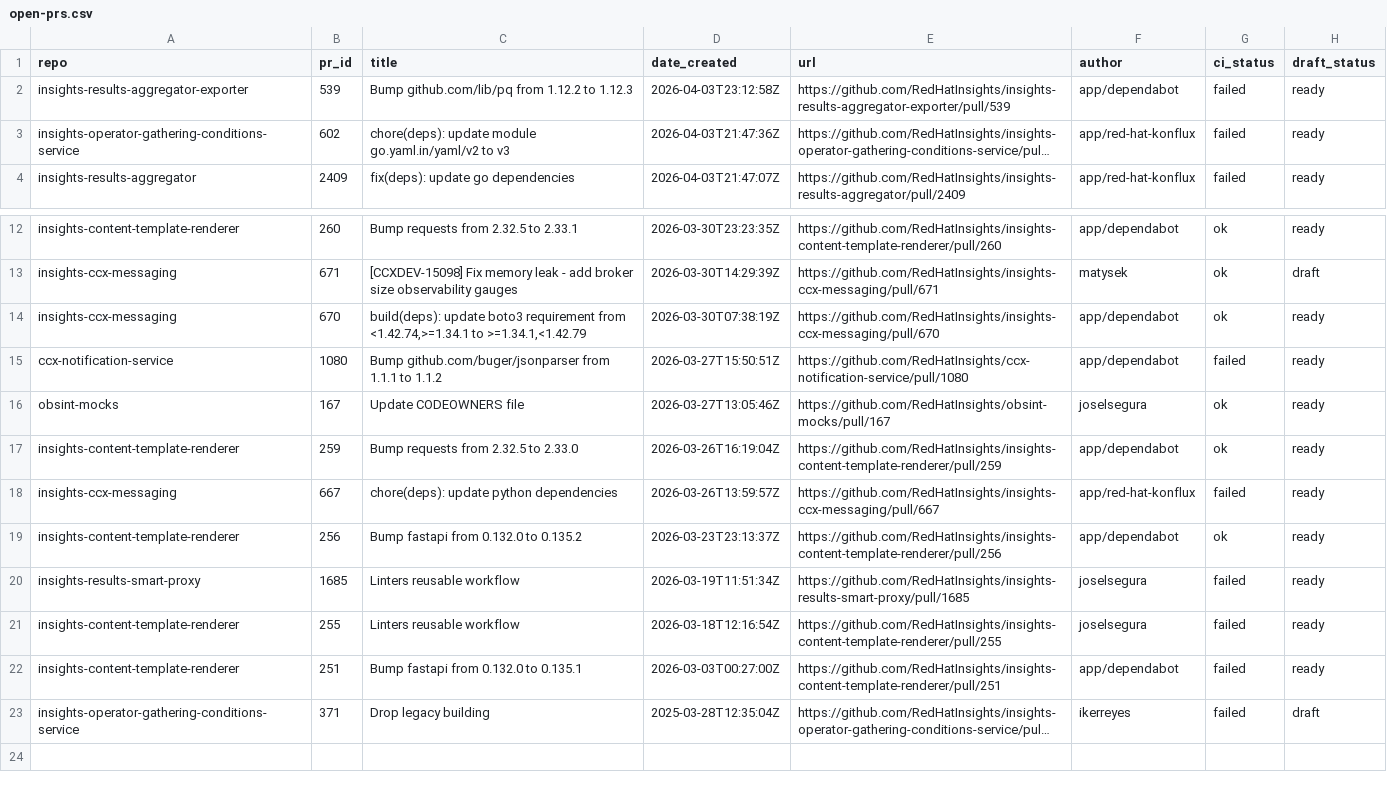
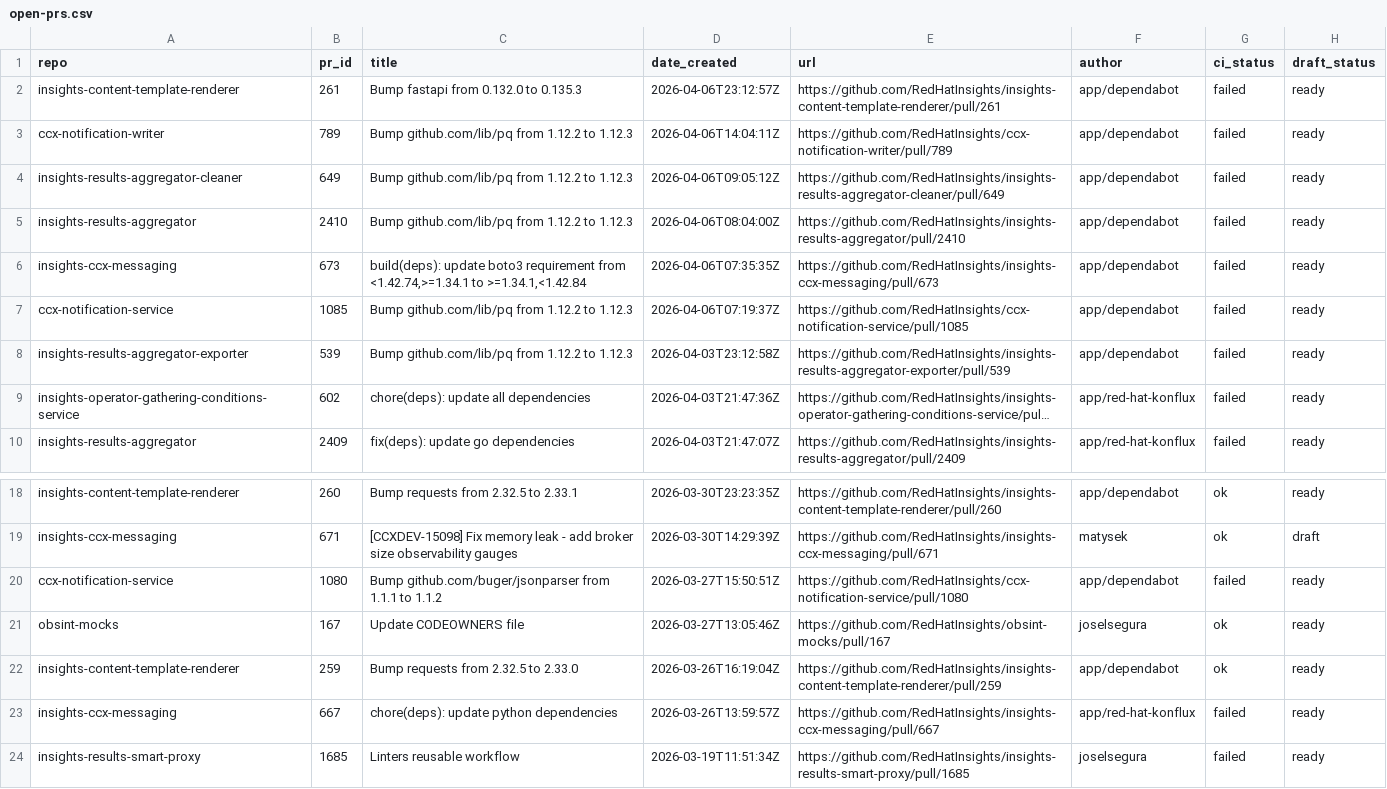
Before and after one commit to lenasolarova/processing-tools-github, a CSV file: open_mr_pr/github/open-prs.csv, drawn as a sheet; only a part is shown, gaps mark what is left out; the shorter side is filled out with more unchanged rows; long unchanged cells end in …; removed rows and columns are numbered as before the commit, all else as after; the diff names each change by its address in the sheet, - before the commit and + after, or states it on an @@ line.

```diff
--- a/open_mr_pr/github/open-prs.csv
+++ b/open_mr_pr/github/open-prs.csv
+row 2: insights-content-template-renderer | 261 | Bump fastapi from 0.132.0 to 0.135.3 | 2026-04-06T23:12:57Z | https://github.com/RedHatInsights/insights-content-template-renderer/pull/261 | app/dependabot | failed | ready
+row 3: ccx-notification-writer | 789 | Bump github.com/lib/pq from 1.12.2 to 1.12.3 | 2026-04-06T14:04:11Z | https://github.com/RedHatInsights/ccx-notification-writer/pull/789 | app/dependabot | failed | ready
+row 4: insights-results-aggregator-cleaner | 649 | Bump github.com/lib/pq from 1.12.2 to 1.12.3 | 2026-04-06T09:05:12Z | https://github.com/RedHatInsights/insights-results-aggregator-cleaner/pull/649 | app/dependabot | failed | ready
+row 5: insights-results-aggregator | 2410 | Bump github.com/lib/pq from 1.12.2 to 1.12.3 | 2026-04-06T08:04:00Z | https://github.com/RedHatInsights/insights-results-aggregator/pull/2410 | app/dependabot | failed | ready
+row 6: insights-ccx-messaging | 673 | build(deps): update boto3 requirement from <1.42.74,>=1.34.1 to >=1.34.1,<1.42.84 | 2026-04-06T07:35:35Z | https://github.com/RedHatInsights/insights-ccx-messaging/pull/673 | app/dependabot | failed | ready
+row 7: ccx-notification-service | 1085 | Bump github.com/lib/pq from 1.12.2 to 1.12.3 | 2026-04-06T07:19:37Z | https://github.com/RedHatInsights/ccx-notification-service/pull/1085 | app/dependabot | failed | ready
-C9 (title): chore(deps): update module go.yaml.in/yaml/v2 to v3
+C9 (title): chore(deps): update all dependencies
-row 14: insights-ccx-messaging | 670 | build(deps): update boto3 requirement from <1.42.74,>=1.34.1 to >=1.34.1,<1.42.79 | 2026-03-30T07:38:19Z | https://github.com/RedHatInsights/insights-ccx-messaging/pull/670 | app/dependabot | ok | ready
-row 19: insights-content-template-renderer | 256 | Bump fastapi from 0.132.0 to 0.135.2 | 2026-03-23T23:13:37Z | https://github.com/RedHatInsights/insights-content-template-renderer/pull/256 | app/dependabot | ok | ready
```
Also changed, not shown: 3 other files.
